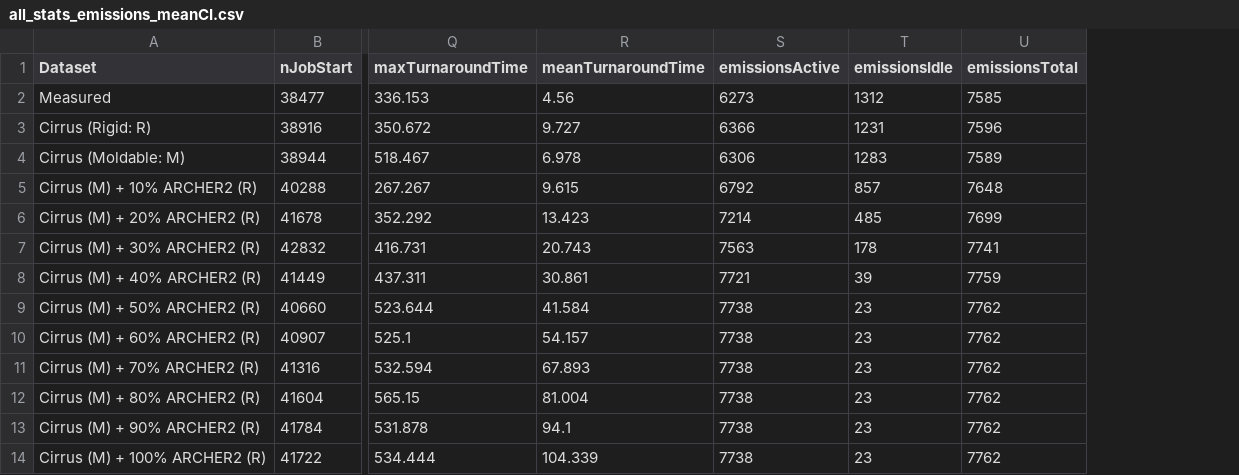
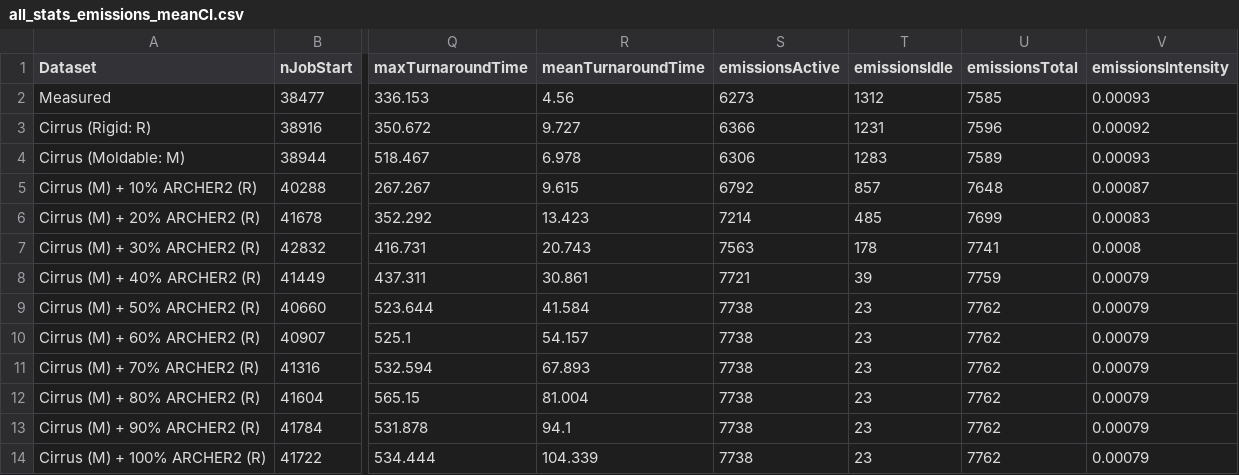
Before and after one commit to EPCCed/mira-cirrus-elastisim-jan2024, a CSV file: analysis/all_stats_emissions_meanCI.csv, drawn as a sheet; only a part is shown, gaps mark what is left out; the diff names each change by its address in the sheet, - before the commit and + after, or states it on an @@ line.

Commit message:
Updates stats

```diff
--- a/analysis/all_stats_emissions_meanCI.csv
+++ b/analysis/all_stats_emissions_meanCI.csv
+column V (emissionsIntensity), rows 2-14: 0.00093 | 0.00092 | 0.00093 | 0.00087 | 0.00083 | 0.0008 | 0.00079 | 0.00079 | 0.00079 | 0.00079 | 0.00079 | 0.00079 | 0.00079
```
Also changed, not shown: analysis/all_stats.csv, 41 other files.
